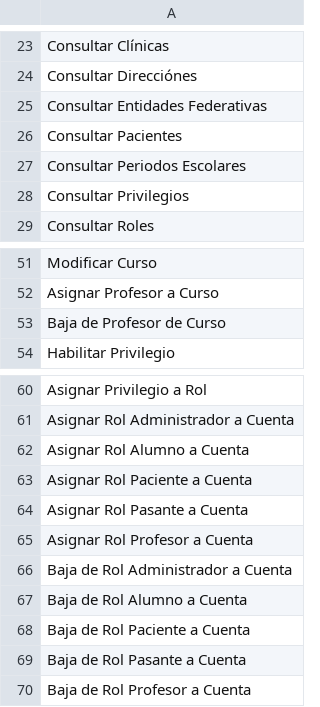
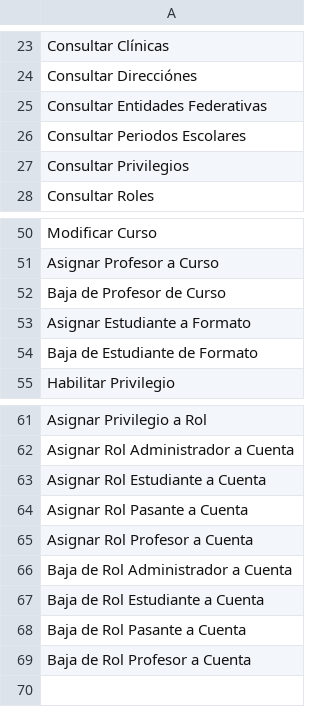
Before and after one commit to warborn/unam_odontology, a CSV file: database/seeds/csv/privileges.csv, drawn as a sheet; only a part is shown, gaps mark what is left out.

Commit message:
Add privilege_role seeder, Order privileges by name

```diff
--- a/database/seeds/csv/privileges.csv
+++ b/database/seeds/csv/privileges.csv
@@ -25,3 +25,2 @@ Consultar Direcciónes
 Consultar Entidades Federativas
-Consultar Pacientes
 Consultar Periodos Escolares
@@ -53,2 +52,4 @@ Asignar Profesor a Curso
 Baja de Profesor de Curso
+Asignar Estudiante a Formato
+Baja de Estudiante de Formato
 Habilitar Privilegio
@@ -61,4 +62,3 @@ Asignar Privilegio a Rol
 Asignar Rol Administrador a Cuenta
-Asignar Rol Alumno a Cuenta
-Asignar Rol Paciente a Cuenta
+Asignar Rol Estudiante a Cuenta
 Asignar Rol Pasante a Cuenta
@@ -66,4 +66,3 @@ Asignar Rol Profesor a Cuenta
 Baja de Rol Administrador a Cuenta
-Baja de Rol Alumno a Cuenta
-Baja de Rol Paciente a Cuenta
+Baja de Rol Estudiante a Cuenta
 Baja de Rol Pasante a Cuenta
```
Also changed, not shown: 4 other files.
